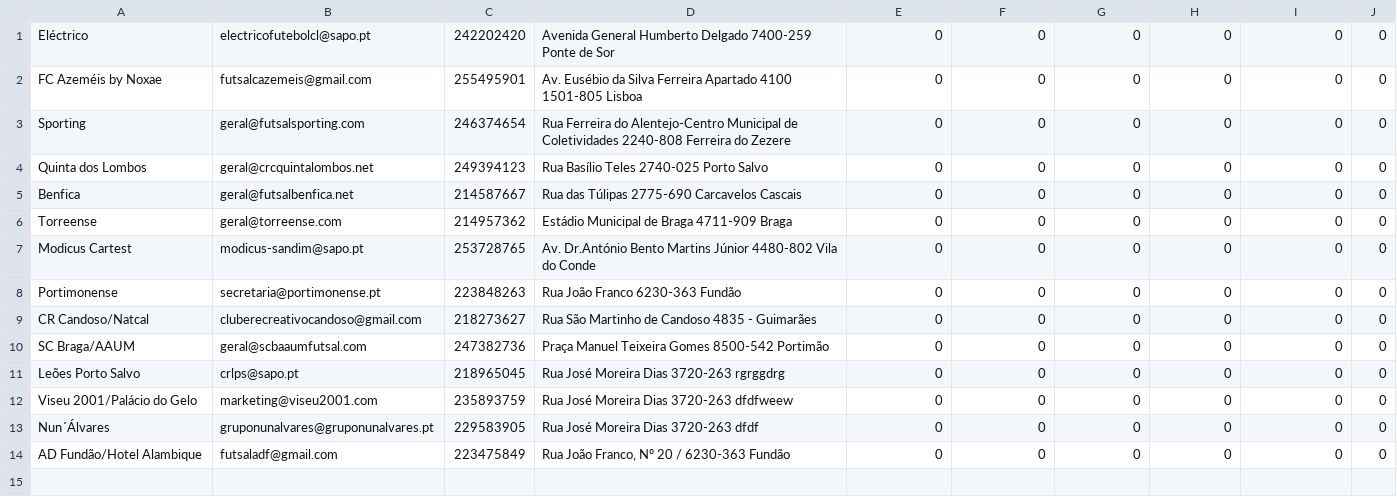
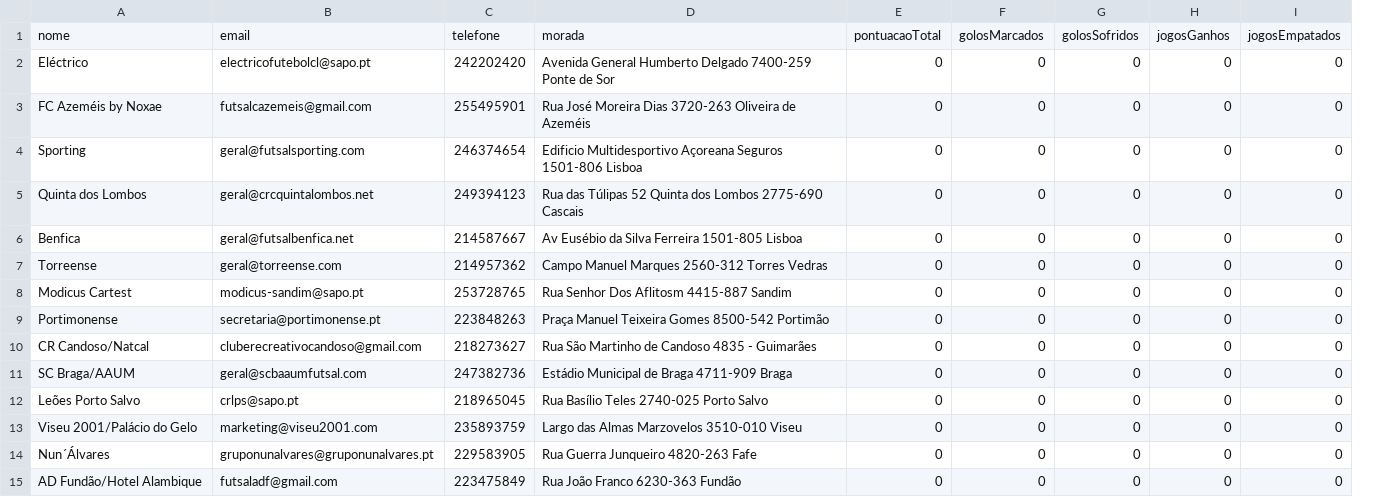
Before and after one commit to Adriano-7/BD_Futsal_Database, a CSV file: data/Equipa.csv, drawn as a sheet; removed rows and columns are numbered as before the commit, all else as after; the diff names each change by its address in the sheet, - before the commit and + after, or states it on an @@ line.

```diff
--- a/data/Equipa.csv
+++ b/data/Equipa.csv
-column J, rows 1-14: all 0
+row 1: nome | email | telefone | morada | pontuacaoTotal | golosMarcados | golosSofridos | jogosGanhos | jogosEmpatados
-D3: Av. Eusébio da Silva Ferreira Apartado 4100 1501-805 Lisboa
+D3: Rua José Moreira Dias 3720-263 Oliveira de Azeméis
-D4: Rua Ferreira do Alentejo-Centro Municipal de Coletividades 2240-808 Ferreira do Zezere
+D4: Edificio Multidesportivo Açoreana Seguros 1501-806 Lisboa
-D5: Rua Basílio Teles 2740-025 Porto Salvo
+D5: Rua das Túlipas 52 Quinta dos Lombos 2775-690 Cascais
-D6: Rua das Túlipas 2775-690 Carcavelos Cascais
+D6: Av Eusébio da Silva Ferreira 1501-805 Lisboa
-D7: Estádio Municipal de Braga 4711-909 Braga
+D7: Campo Manuel Marques 2560-312 Torres Vedras
-D8: Av. Dr.António Bento Martins Júnior 4480-802 Vila do Conde
+D8: Rua Senhor Dos Aflitosm 4415-887 Sandim
-D9: Rua João Franco 6230-363 Fundão
+D9: Praça Manuel Teixeira Gomes 8500-542 Portimão
-D11: Praça Manuel Teixeira Gomes 8500-542 Portimão
+D11: Estádio Municipal de Braga 4711-909 Braga
-D12: Rua José Moreira Dias 3720-263 rgrggdrg
+D12: Rua Basílio Teles 2740-025 Porto Salvo
-D13: Rua José Moreira Dias 3720-263 dfdfweew
+D13: Largo das Almas Marzovelos 3510-010 Viseu
-D14: Rua José Moreira Dias 3720-263 dfdf
+D14: Rua Guerra Junqueiro 4820-263 Fafe
-D15: Rua João Franco, Nº 20 / 6230-363 Fundão
+D15: Rua João Franco 6230-363 Fundão
```
Also changed, not shown: data/Jogador.csv, data/Jornada.csv, 15 other files.
